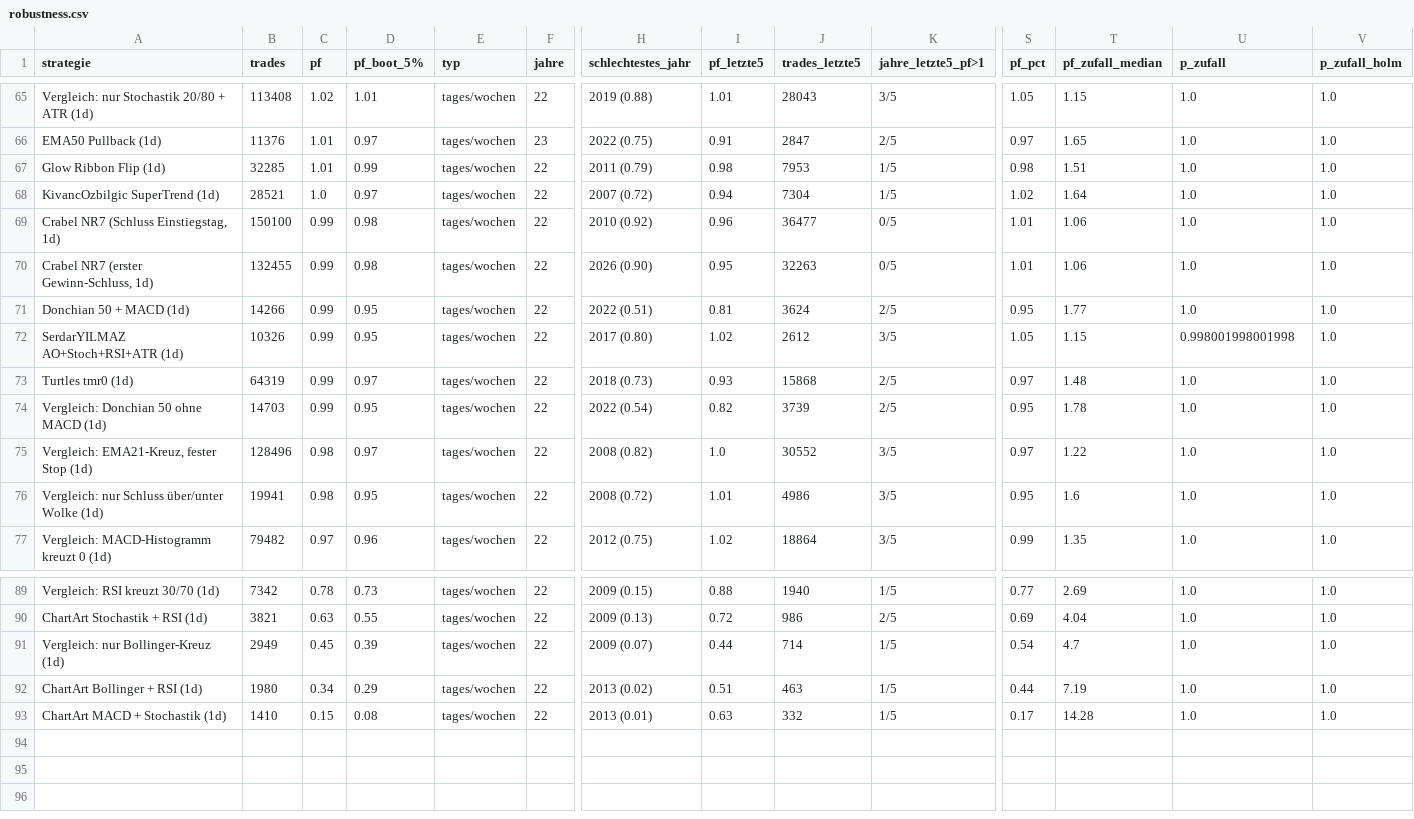
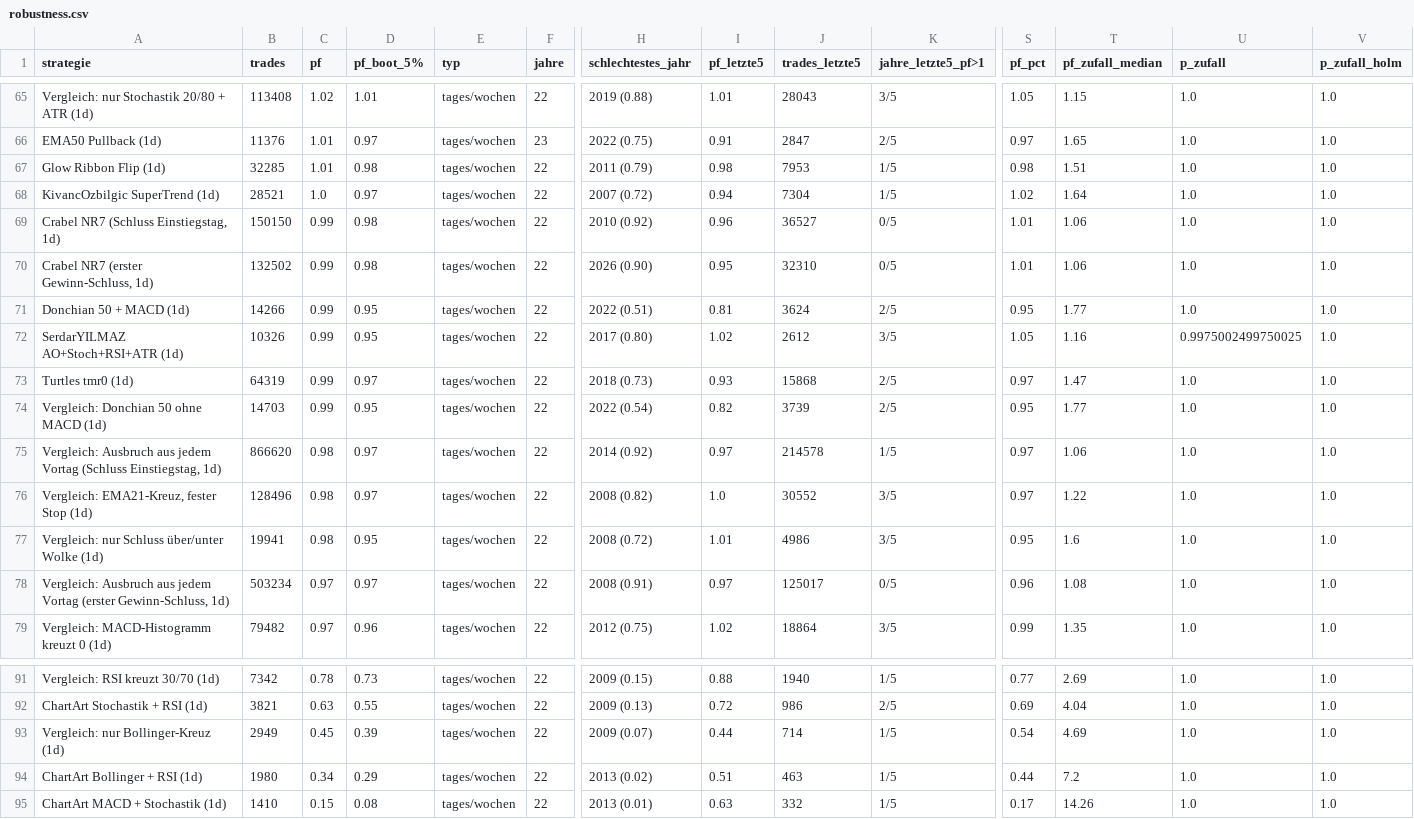
Before and after one commit to towelie997/hello-world, a CSV file: strategy_lab/results/big/robustness.csv, drawn as a sheet; only a part is shown, gaps mark what is left out; addresses are those after the commit; rows hold the shown columns only; the diff covers the shown part only; the diff names each change by its address in the sheet, - before the commit and + after, or states it on an @@ line.

```diff
--- a/strategy_lab/results/big/robustness.csv
+++ b/strategy_lab/results/big/robustness.csv
-D67 (pf_boot_5%): 0.99
+D67 (pf_boot_5%): 0.98
-B69 (trades): 150100
+B69 (trades): 150150
-J69 (trades_letzte5): 36477
+J69 (trades_letzte5): 36527
-B70 (trades): 132455
+B70 (trades): 132502
-J70 (trades_letzte5): 32263
+J70 (trades_letzte5): 32310
-T72 (pf_zufall_median): 1.15
+T72 (pf_zufall_median): 1.16
-U72 (p_zufall): 0.998001998001998
+U72 (p_zufall): 0.9975002499750025
-T73 (pf_zufall_median): 1.48
+T73 (pf_zufall_median): 1.47
-T74 (pf_zufall_median): 1.78
+T74 (pf_zufall_median): 1.77
+row 75: Vergleich: Ausbruch aus jedem Vortag (Schluss Einstiegstag, 1d) | 866620 | 0.98 | 0.97 | tages/wochen | 22 | 2014 (0.92) | 0.97 | 214578 | 1/5 | 0.97 | 1.06 | 1.0 | 1.0
+row 78: Vergleich: Ausbruch aus jedem Vortag (erster Gewinn-Schluss, 1d) | 503234 | 0.97 | 0.97 | tages/wochen | 22 | 2008 (0.91) | 0.97 | 125017 | 0/5 | 0.96 | 1.08 | 1.0 | 1.0
-T93 (pf_zufall_median): 4.7
+T93 (pf_zufall_median): 4.69
-T94 (pf_zufall_median): 7.19
+T94 (pf_zufall_median): 7.2
-T95 (pf_zufall_median): 14.28
+T95 (pf_zufall_median): 14.26
```
Also changed, not shown: 114 edited cells elsewhere in this file, strategy_lab/results/big/momentum_filter.csv, strategy_lab/results/big/ranking.csv, 10 other files.
